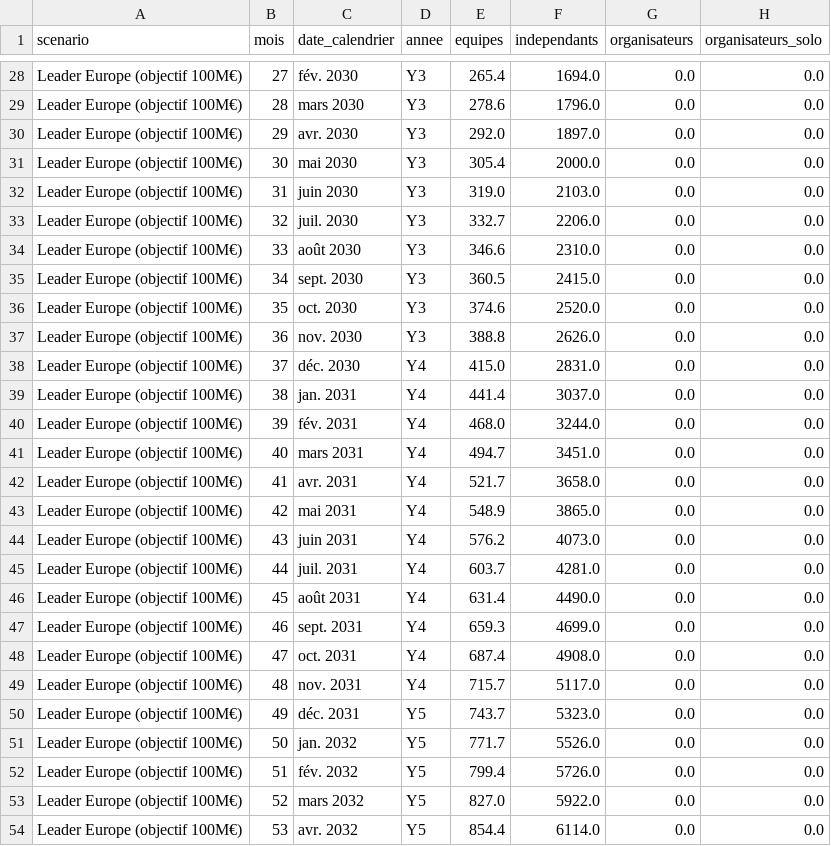
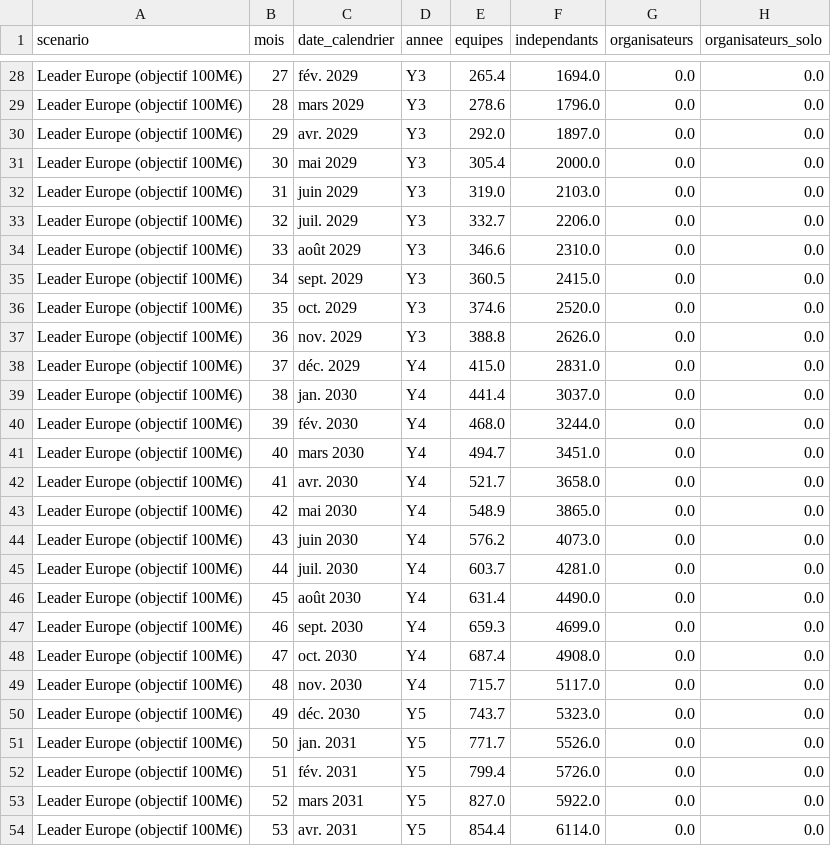
Before and after one commit to anthonyuldry-collab/logicyle02, a CSV file: business-plan/projections-leader-europe.csv, drawn as a sheet; only a part is shown, gaps mark what is left out; the diff covers the shown part only; the diff names each change by its address in the sheet, - before the commit and + after, or states it on an @@ line.

```diff
--- a/business-plan/projections-leader-europe.csv
+++ b/business-plan/projections-leader-europe.csv
-C28 (date_calendrier): fév. 2030
+C28 (date_calendrier): fév. 2029
-C29 (date_calendrier): mars 2030
+C29 (date_calendrier): mars 2029
-C30 (date_calendrier): avr. 2030
+C30 (date_calendrier): avr. 2029
-C31 (date_calendrier): mai 2030
+C31 (date_calendrier): mai 2029
-C32 (date_calendrier): juin 2030
+C32 (date_calendrier): juin 2029
-C33 (date_calendrier): juil. 2030
+C33 (date_calendrier): juil. 2029
-C34 (date_calendrier): août 2030
+C34 (date_calendrier): août 2029
-C35 (date_calendrier): sept. 2030
+C35 (date_calendrier): sept. 2029
-C36 (date_calendrier): oct. 2030
+C36 (date_calendrier): oct. 2029
-C37 (date_calendrier): nov. 2030
+C37 (date_calendrier): nov. 2029
-C38 (date_calendrier): déc. 2030
+C38 (date_calendrier): déc. 2029
-C39 (date_calendrier): jan. 2031
+C39 (date_calendrier): jan. 2030
-C40 (date_calendrier): fév. 2031
+C40 (date_calendrier): fév. 2030
-C41 (date_calendrier): mars 2031
+C41 (date_calendrier): mars 2030
-C42 (date_calendrier): avr. 2031
+C42 (date_calendrier): avr. 2030
-C43 (date_calendrier): mai 2031
+C43 (date_calendrier): mai 2030
-C44 (date_calendrier): juin 2031
+C44 (date_calendrier): juin 2030
-C45 (date_calendrier): juil. 2031
+C45 (date_calendrier): juil. 2030
-C46 (date_calendrier): août 2031
+C46 (date_calendrier): août 2030
-C47 (date_calendrier): sept. 2031
+C47 (date_calendrier): sept. 2030
-C48 (date_calendrier): oct. 2031
+C48 (date_calendrier): oct. 2030
-C49 (date_calendrier): nov. 2031
+C49 (date_calendrier): nov. 2030
-C50 (date_calendrier): déc. 2031
+C50 (date_calendrier): déc. 2030
-C51 (date_calendrier): jan. 2032
+C51 (date_calendrier): jan. 2031
-C52 (date_calendrier): fév. 2032
+C52 (date_calendrier): fév. 2031
-C53 (date_calendrier): mars 2032
+C53 (date_calendrier): mars 2031
-C54 (date_calendrier): avr. 2032
+C54 (date_calendrier): avr. 2031
```
Also changed, not shown: 102 edited cells elsewhere in this file, business-plan/checklist-juridique-pre-seed.csv, business-plan/decomposition-charges-mensuelles.csv, 26 other files.
